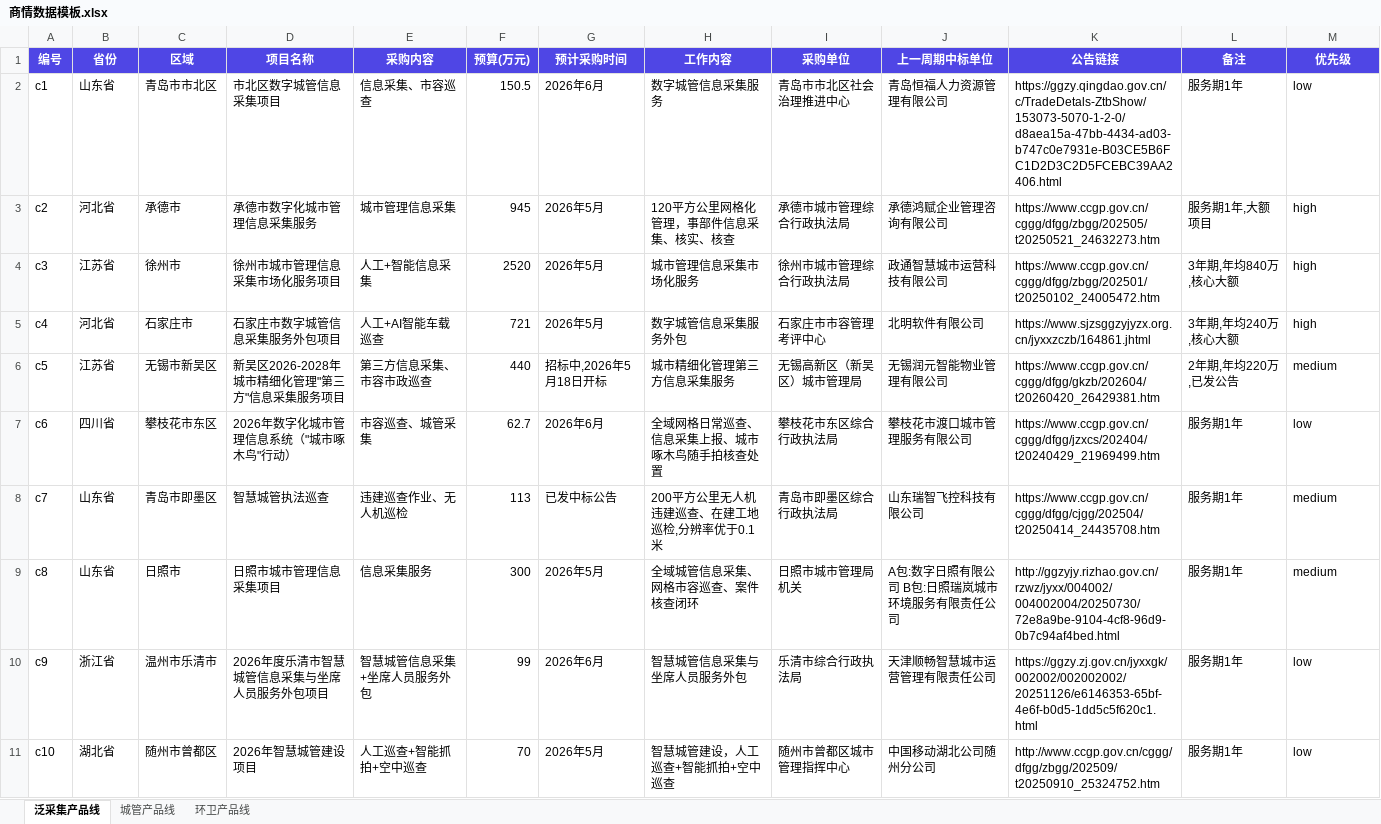
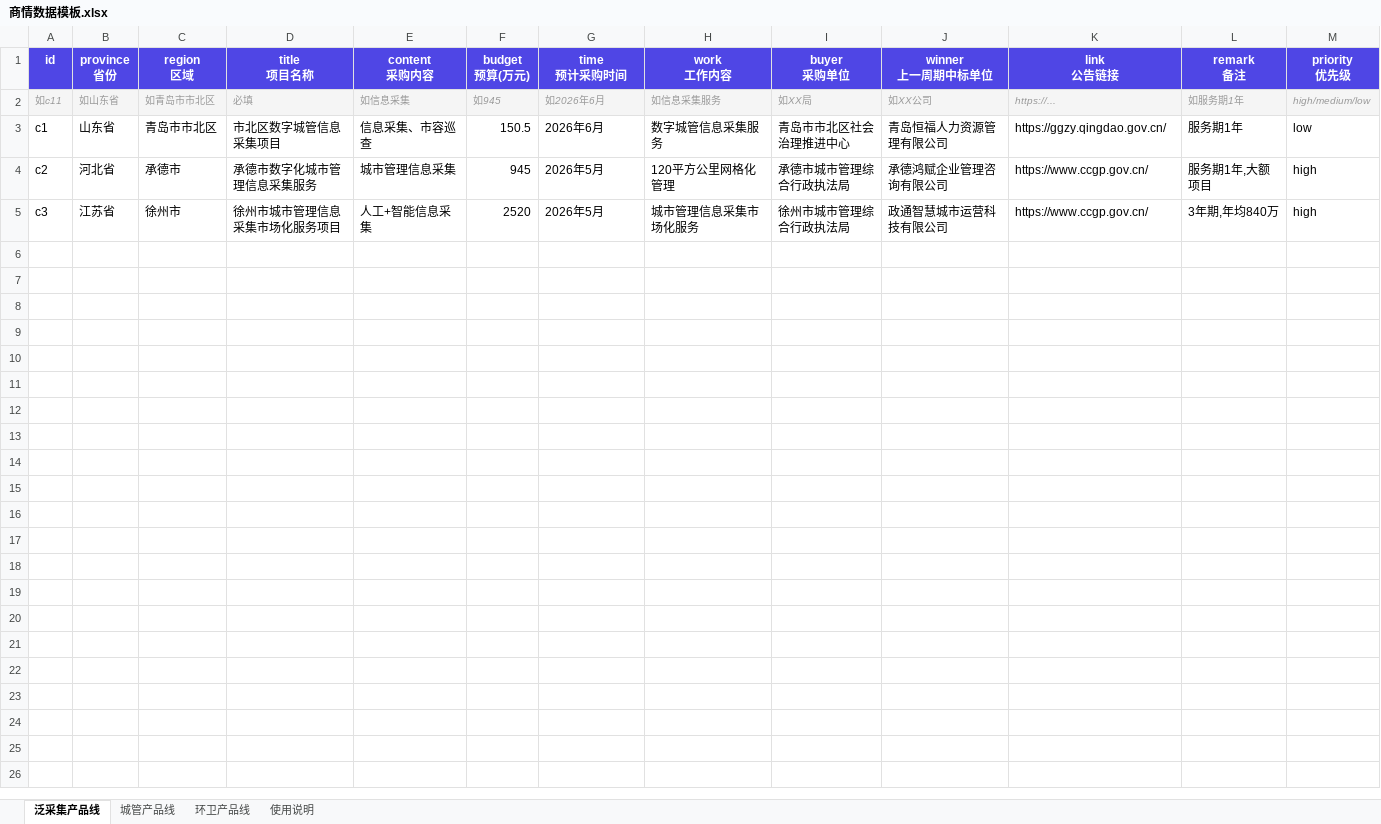
Before and after one commit to ZOU188-ui/g2-tuyuan-tech, an Excel workbook: 商情数据模板.xlsx, sheet 泛采集产品线, drawn as a sheet; values as stored, in another font and other column widths than the file's, no borders; removed rows and columns are numbered as before the commit, all else as after; ↵ is a line break in a cell; the diff names each change by its address in the sheet, - before the commit and + after, or states it on an @@ line.

```diff
--- a/商情数据模板.xlsx (sheet 泛采集产品线)
+++ b/商情数据模板.xlsx (sheet 泛采集产品线)
+sheet tab: 使用说明
-row 1: 编号 | 省份 | 区域 | 项目名称 | 采购内容 | 预算(万元) | 预计采购时间 | 工作内容 | 采购单位 | 上一周期中标单位 | 公告链接 | 备注 | 优先级
+row 1: id | province ↵ 省份 | region ↵ 区域 | title ↵ 项目名称 | content ↵ 采购内容 | budget ↵ 预算(万元) | time ↵ 预计采购时间 | work ↵ 工作内容 | buyer ↵ 采购单位 | winner ↵ 上一周期中标单位 | link ↵ 公告链接 | remark ↵ 备注 | priority ↵ 优先级
+row 2: 如c11 | 如山东省 | 如青岛市市北区 | 必填 | 如信息采集 | 如945 | 如2026年6月 | 如信息采集服务 | 如XX局 | 如XX公司 | https://... | 如服务期1年 | high/medium/low
-K3: https://ggzy.qingdao.gov.cn/c/TradeDetals-ZtbShow/153073-5070-1-2-0/d8aea15a-47bb-4434-ad03-b747c0e7931e-B03CE5B6FC1D2D3C2D5FCEBC39AA2406.html
+K3: https://ggzy.qingdao.gov.cn/
-H4: 120平方公里网格化管理，事部件信息采集、核实、核查
+H4: 120平方公里网格化管理
-K4: https://www.ccgp.gov.cn/cggg/dfgg/zbgg/202505/t20250521_24632273.htm
+K4: https://www.ccgp.gov.cn/
-K5: https://www.ccgp.gov.cn/cggg/dfgg/zbgg/202501/t20250102_24005472.htm
+K5: https://www.ccgp.gov.cn/
-L5: 3年期,年均840万,核心大额
+L5: 3年期,年均840万
-row 5: c4 | 河北省 | 石家庄市 | 石家庄市数字城管信息采集服务外包项目 | 人工+AI智能车载巡查 | 721 | 2026年5月 | 数字城管信息采集服务外包 | 石家庄市市容管理考评中心 | 北明软件有限公司 | https://www.sjzsggzyjyzx.org.cn/jyxxzczb/164861.jhtml | 3年期,年均240万,核心大额 | high
-row 6: c5 | 江苏省 | 无锡市新吴区 | 新吴区2026-2028年城市精细化管理"第三方"信息采集服务项目 | 第三方信息采集、市容市政巡查 | 440 | 招标中,2026年5月18日开标 | 城市精细化管理第三方信息采集服务 | 无锡高新区（新吴区）城市管理局 | 无锡润元智能物业管理有限公司 | https://www.ccgp.gov.cn/cggg/dfgg/gkzb/202604/t20260420_26429381.htm | 2年期,年均220万,已发公告 | medium
-row 7: c6 | 四川省 | 攀枝花市东区 | 2026年数字化城市管理信息系统（"城市啄木鸟"行动） | 市容巡查、城管采集 | 62.7 | 2026年6月 | 全域网格日常巡查、信息采集上报、城市啄木鸟随手拍核查处置 | 攀枝花市东区综合行政执法局 | 攀枝花市渡口城市管理服务有限公司 | https://www.ccgp.gov.cn/cggg/dfgg/jzxcs/202404/t20240429_21969499.htm | 服务期1年 | low
-row 8: c7 | 山东省 | 青岛市即墨区 | 智慧城管执法巡查 | 违建巡查作业、无人机巡检 | 113 | 已发中标公告 | 200平方公里无人机违建巡查、在建工地巡检,分辨率优于0.1米 | 青岛市即墨区综合行政执法局 | 山东瑞智飞控科技有限公司 | https://www.ccgp.gov.cn/cggg/dfgg/cjgg/202504/t20250414_24435708.htm | 服务期1年 | medium
-row 9: c8 | 山东省 | 日照市 | 日照市城市管理信息采集项目 | 信息采集服务 | 300 | 2026年5月 | 全域城管信息采集、网格市容巡查、案件核查闭环 | 日照市城市管理局机关 | A包:数字日照有限公司 B包:日照瑞岚城市环境服务有限责任公司 | http://ggzyjy.rizhao.gov.cn/rzwz/jyxx/004002/004002004/20250730/72e8a9be-9104-4cf8-96d9-0b7c94af4bed.html | 服务期1年 | medium
-row 10: c9 | 浙江省 | 温州市乐清市 | 2026年度乐清市智慧城管信息采集与坐席人员服务外包项目 | 智慧城管信息采集+坐席人员服务外包 | 99 | 2026年6月 | 智慧城管信息采集与坐席人员服务外包 | 乐清市综合行政执法局 | 天津顺畅智慧城市运营管理有限责任公司 | https://ggzy.zj.gov.cn/jyxxgk/002002/002002002/20251126/e6146353-65bf-4e6f-b0d5-1dd5c5f620c1.html | 服务期1年 | low
-row 11: c10 | 湖北省 | 随州市曾都区 | 2026年智慧城管建设项目 | 人工巡查+智能抓拍+空中巡查 | 70 | 2026年5月 | 智慧城管建设，人工巡查+智能抓拍+空中巡查 | 随州市曾都区城市管理指挥中心 | 中国移动湖北公司随州分公司 | http://www.ccgp.gov.cn/cggg/dfgg/zbgg/202509/t20250910_25324752.htm | 服务期1年 | low
```
Also changed, not shown: sheet 城管产品线, sheet 环卫产品线, 1 other file.
